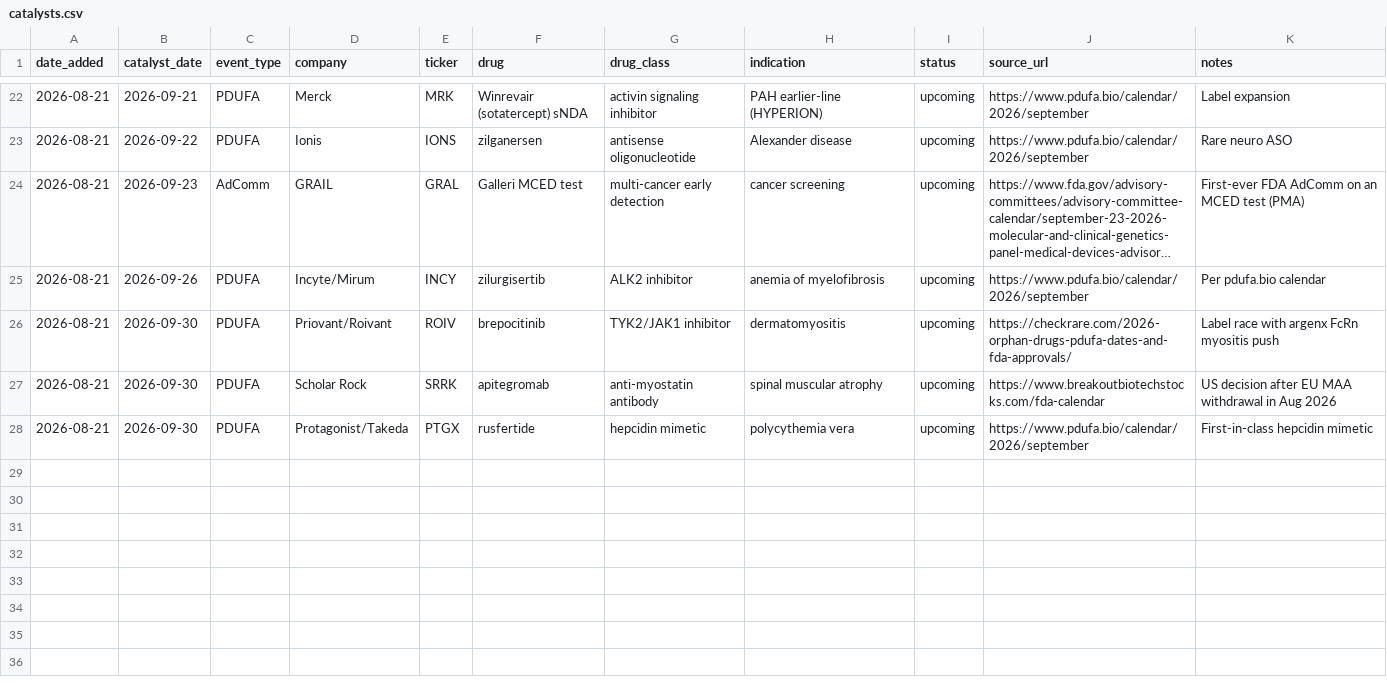
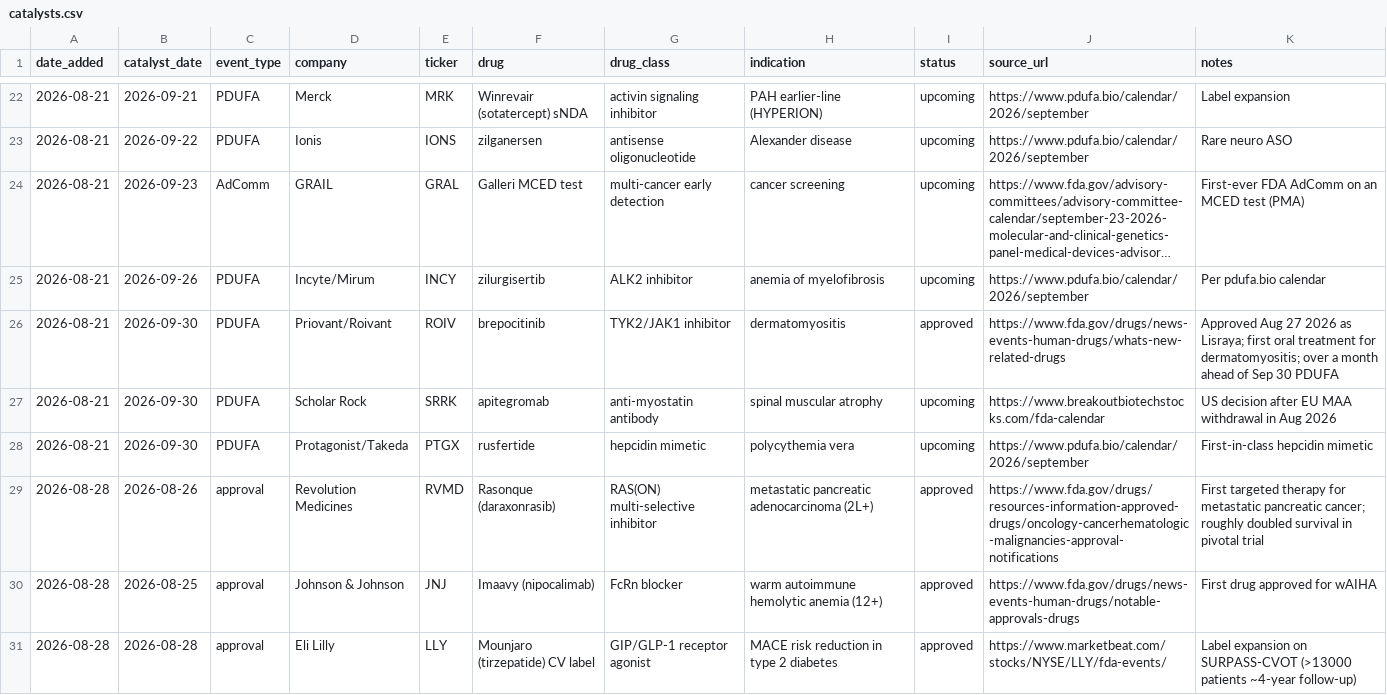
Before and after one commit to maekass/Lacuna, a CSV file: intel/biopharma-weekly/catalysts.csv, drawn as a sheet; only a part is shown, gaps mark what is left out; long unchanged cells end in …; the diff covers the shown part only.

Commit message:
intel: weekly biopharma brief and catalyst watchlist update (2026-08-28)

```diff
--- a/intel/biopharma-weekly/catalysts.csv
+++ b/intel/biopharma-weekly/catalysts.csv
@@ -25,4 +25,7 @@ date_added,catalyst_date,event_type,company,ticker,drug,drug_class,indication,st
 2026-08-21,2026-09-26,PDUFA,Incyte/Mirum,INCY,zilurgisertib,ALK2 inhibitor,anemia of myelofibrosis,upcoming,https://www.pdufa.bio/calendar/2026/september,Per pdufa.bio calendar
-2026-08-21,2026-09-30,PDUFA,Priovant/Roivant,ROIV,brepocitinib,TYK2/JAK1 inhibitor,dermatomyositis,upcoming,https://checkrare.com/2026-orphan-drugs-pdufa-dates-and-fda-approvals/,Label race with argenx FcRn myositis push
+2026-08-21,2026-09-30,PDUFA,Priovant/Roivant,ROIV,brepocitinib,TYK2/JAK1 inhibitor,dermatomyositis,approved,https://www.fda.gov/drugs/news-events-human-drugs/whats-new-related-drugs,Approved Aug 27 2026 as Lisraya; first oral treatment for dermatomyositis; over a month ahead of Sep 30 PDUFA
 2026-08-21,2026-09-30,PDUFA,Scholar Rock,SRRK,apitegromab,anti-myostatin antibody,spinal muscular atrophy,upcoming,https://www.breakoutbiotechstocks.com/fda-calendar,US decision after EU MAA withdrawal in Aug 2026
 2026-08-21,2026-09-30,PDUFA,Protagonist/Takeda,PTGX,rusfertide,hepcidin mimetic,polycythemia vera,upcoming,https://www.pdufa.bio/calendar/2026/september,First-in-class hepcidin mimetic
+2026-08-28,2026-08-26,approval,Revolution Medicines,RVMD,Rasonque (daraxonrasib),RAS(ON) multi-selective inhibitor,metastatic pancreatic adenocarcinoma (2L+),approved,https://www.fda.gov/drugs/resources-information-approved-drugs/oncology-cancerhematologic-malignancies-approval-notifications,First targeted therapy for metastatic pancreatic cancer; roughly doubled survival in pivotal trial
+2026-08-28,2026-08-25,approval,Johnson & Johnson,JNJ,Imaavy (nipocalimab),FcRn blocker,warm autoimmune hemolytic anemia (12+),approved,https://www.fda.gov/drugs/news-events-human-drugs/notable-approvals-drugs,First drug approved for wAIHA
+2026-08-28,2026-08-28,approval,Eli Lilly,LLY,Mounjaro (tirzepatide) CV label,GIP/GLP-1 receptor agonist,MACE risk reduction in type 2 diabetes,approved,https://www.marketbeat.com/stocks/NYSE/LLY/fda-events/,Label expansion on SURPASS-CVOT (>13000 patients ~4-year follow-up)
```
Also changed, not shown: 6 added rows and 14 edited cells elsewhere in this file, 1 other file.
